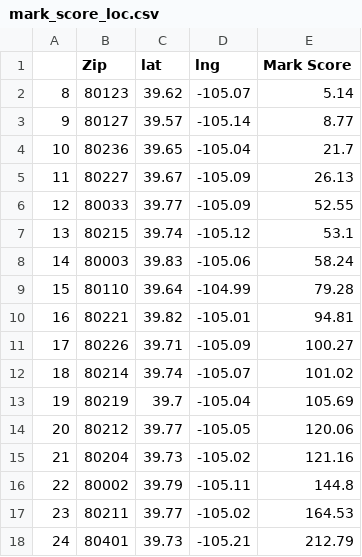
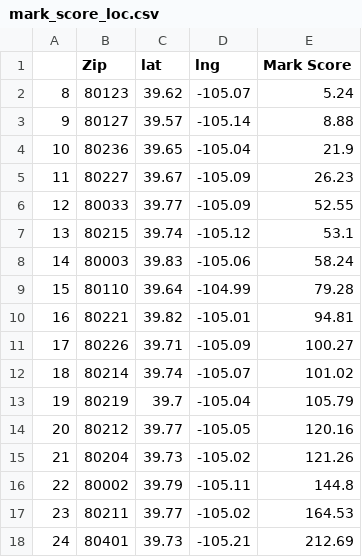
Before and after one commit to ngoodweiler/DU-Analytics-Project-1, a CSV file: Resources/mark_score_loc.csv, drawn as a sheet.

```diff
--- a/Resources/mark_score_loc.csv
+++ b/Resources/mark_score_loc.csv
@@ -1,6 +1,6 @@
 ,Zip,lat,lng,Mark Score
-8,80123,39.62,-105.07,5.14
-9,80127,39.57,-105.14,8.77
-10,80236,39.65,-105.04,21.7
-11,80227,39.67,-105.09,26.13
+8,80123,39.62,-105.07,5.24
+9,80127,39.57,-105.14,8.88
+10,80236,39.65,-105.04,21.9
+11,80227,39.67,-105.09,26.23
 12,80033,39.77,-105.09,52.55
@@ -12,7 +12,7 @@
 18,80214,39.74,-105.07,101.02
-19,80219,39.7,-105.04,105.69
-20,80212,39.77,-105.05,120.06
-21,80204,39.73,-105.02,121.16
+19,80219,39.7,-105.04,105.79
+20,80212,39.77,-105.05,120.16
+21,80204,39.73,-105.02,121.26
 22,80002,39.79,-105.11,144.8
 23,80211,39.77,-105.02,164.53
-24,80401,39.73,-105.21,212.79
+24,80401,39.73,-105.21,212.69
```
Also changed, not shown: 2 other files.
